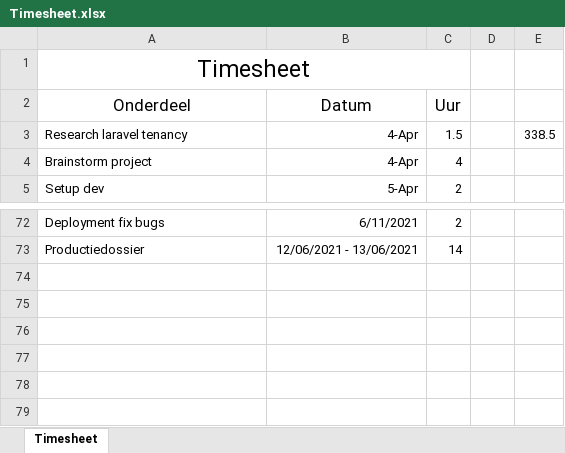
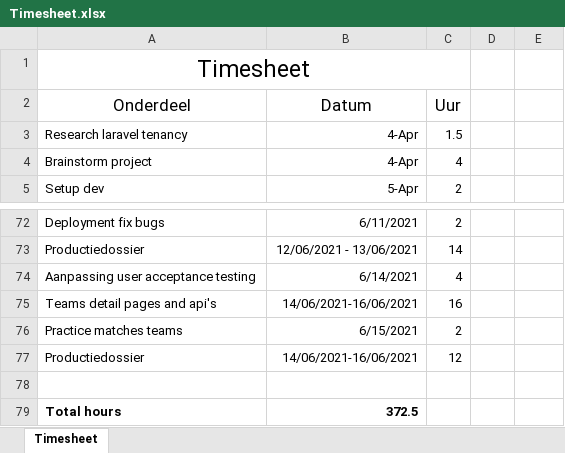
Before and after one commit to ThibautDeMaerteleire/minifootball_app, an Excel workbook: assets/Timesheet.xlsx, sheet Timesheet, drawn as a sheet; only a part is shown, gaps mark what is left out; values as stored, in another font and other column widths than the file's, no borders; the diff names each change by its address in the sheet, - before the commit and + after, or states it on an @@ line.

```diff
--- a/assets/Timesheet.xlsx (sheet Timesheet)
+++ b/assets/Timesheet.xlsx (sheet Timesheet)
-E3: 338.5
+E3: (empty)
+row 74: Aanpassing user acceptance testing | 6/14/2021 | 4
+row 75: Teams detail pages and api's | 14/06/2021-16/06/2021 | 16
+row 76: Practice matches teams | 6/15/2021 | 2
+row 77: Productiedossier | 14/06/2021-16/06/2021 | 12
+row 78: (empty)
+row 79: Total hours | 372.5
```
Also changed, not shown: 15 other files.
